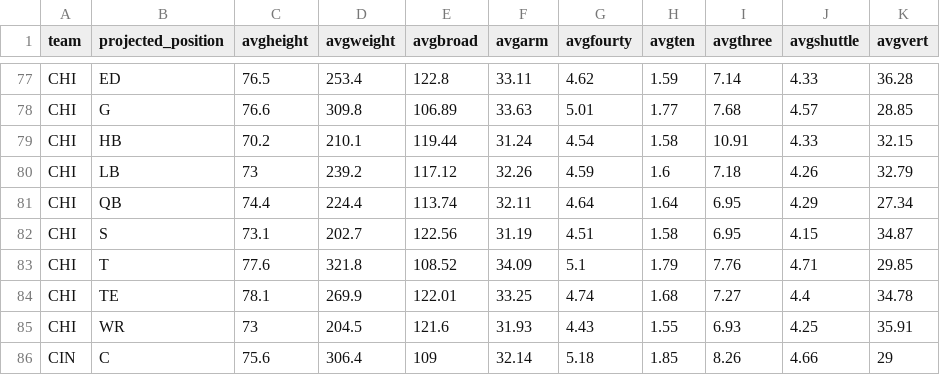
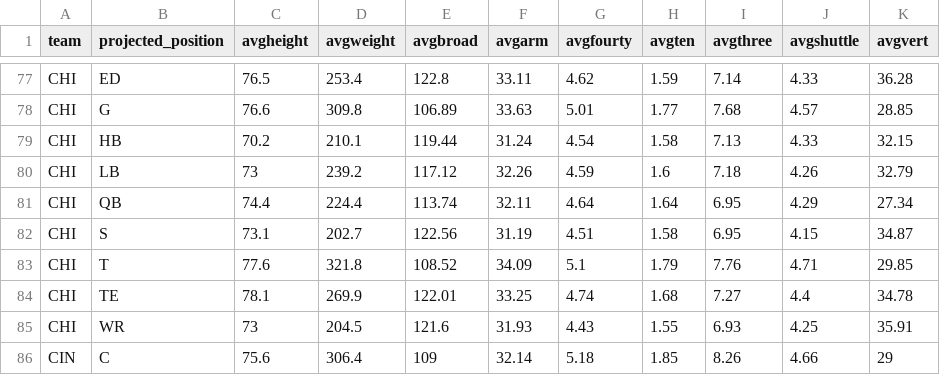
Before and after one commit to arjunmenon10/DraftThresholds, a CSV file: draftavgall.csv, drawn as a sheet; only a part is shown, gaps mark what is left out.

Commit message:
Add files via upload

```diff
--- a/draftavgall.csv
+++ b/draftavgall.csv
@@ -78,3 +78,3 @@ CHI,ED,76.5,253.4,122.8,33.11,4.62,1.59,7.14,4.33,36.28
 CHI,G,76.6,309.8,106.89,33.63,5.01,1.77,7.68,4.57,28.85
-CHI,HB,70.2,210.1,119.44,31.24,4.54,1.58,10.91,4.33,32.15
+CHI,HB,70.2,210.1,119.44,31.24,4.54,1.58,7.13,4.33,32.15
 CHI,LB,73,239.2,117.12,32.26,4.59,1.6,7.18,4.26,32.79
```
